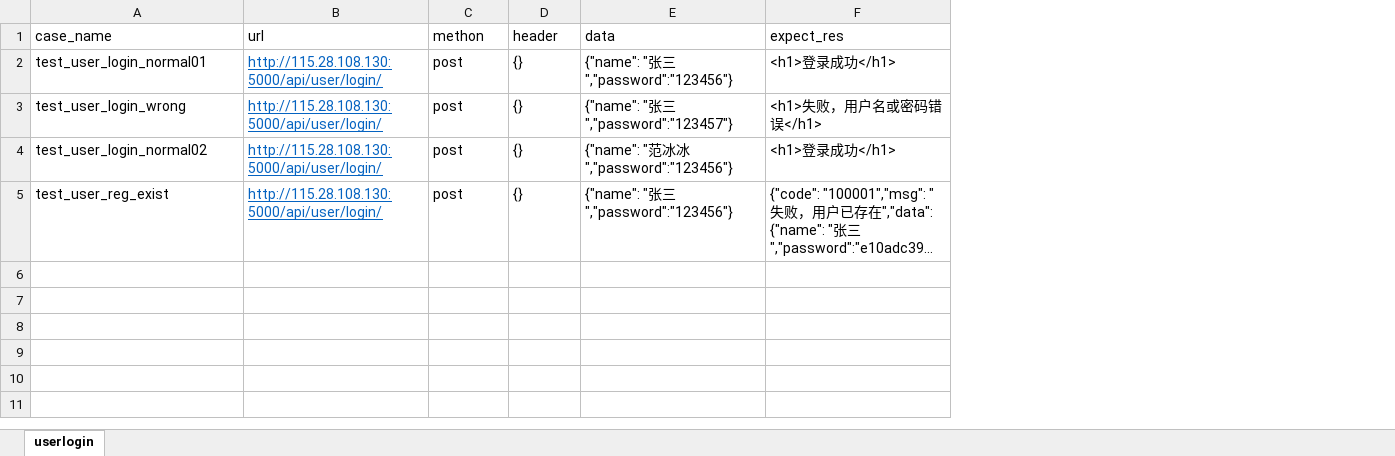
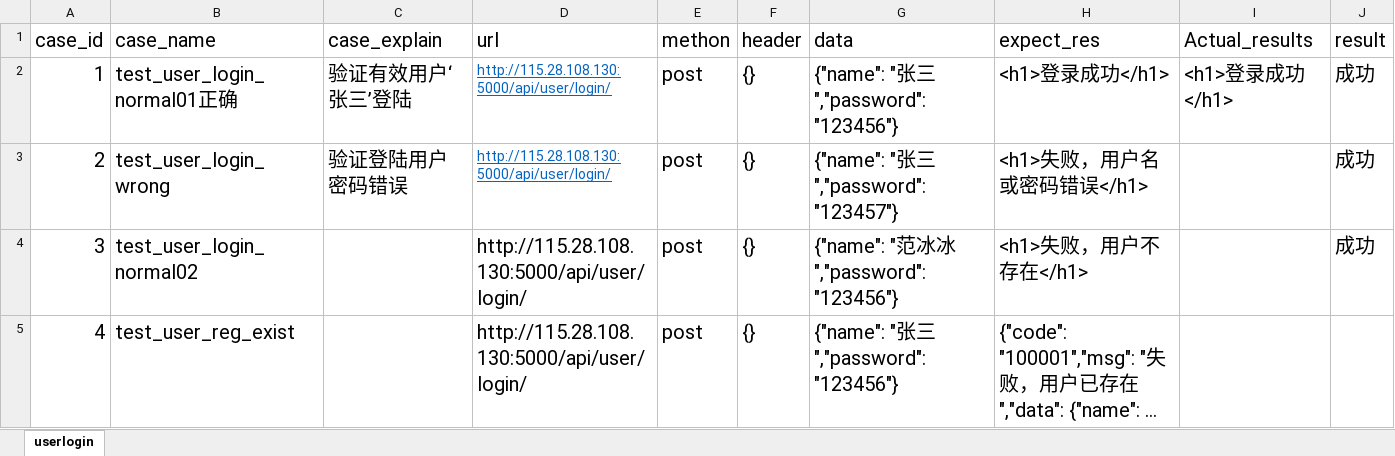
Before and after one commit to yuanyuanxx/API_Automation, an Excel workbook: API_Automation/data/test_user_data.xlsx, sheet userlogin, drawn as a sheet; long unchanged cells end in …; values as stored, in another font and other column widths than the file's, no borders; addresses are those after the commit; the diff names each change by its address in the sheet, - before the commit and + after, or states it on an @@ line.

Commit message:
test1

```diff
--- a/API_Automation/data/test_user_data.xlsx (sheet userlogin)
+++ b/API_Automation/data/test_user_data.xlsx (sheet userlogin)
+column A (case_id), rows 2-5: 1 | 2 | 3 | 4
+column C (case_explain), rows 2-3: 验证有效用户‘张三’登陆 | 验证登陆用户密码错误
+column I (Actual_results), row 2: <h1>登录成功</h1>
+column J (result), rows 2-4: all 成功
@@ B1:B5 text size: larger @@
@@ D1:H1 text size: larger @@
-B2 (case_name): test_user_login_normal01
+B2 (case_name): test_user_login_normal01正确
@@ E2:H3 text size: larger @@
@@ D4:H5 text size: larger @@
@@ D4:D5 underline: on → off, text colour: #0563C1 → black @@
-H4 (expect_res): <h1>登录成功</h1>
+H4 (expect_res): <h1>失败，用户不存在</h1>
```
Also changed, not shown: 6 other files.
